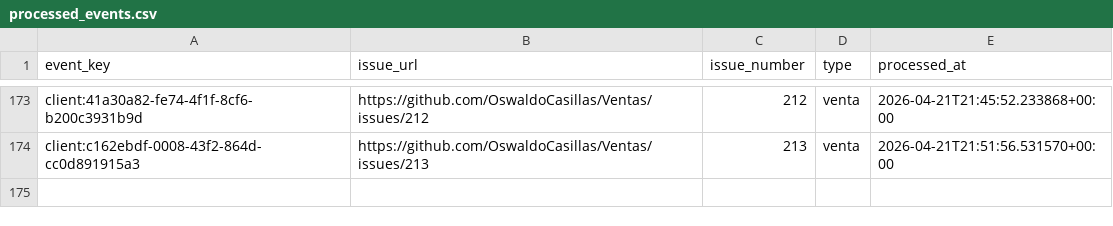
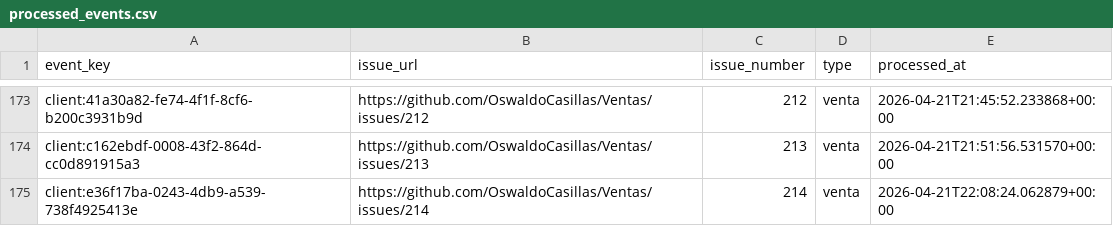
Before and after one commit to OswaldoCasillas/Ventas, a CSV file: data/processed_events.csv, drawn as a sheet; only a part is shown, gaps mark what is left out.

```diff
--- a/data/processed_events.csv
+++ b/data/processed_events.csv
@@ -174 +174,2 @@ client:41a30a82-fe74-4f1f-8cf6-b200c3931b9d,https://github.com/OswaldoCasillas/V
 client:c162ebdf-0008-43f2-864d-cc0d891915a3,https://github.com/OswaldoCasillas/Ventas/issues/213,213,venta,2026-04-21T21:51:56.531570+00:00
+client:e36f17ba-0243-4db9-a539-738f4925413e,https://github.com/OswaldoCasillas/Ventas/issues/214,214,venta,2026-04-21T22:08:24.062879+00:00
```
Also changed, not shown: data/inventory.csv, data/sales.csv, 7 other files.
